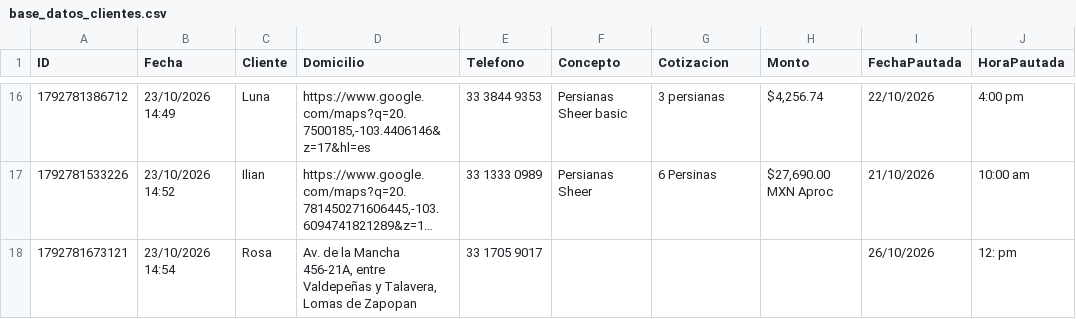
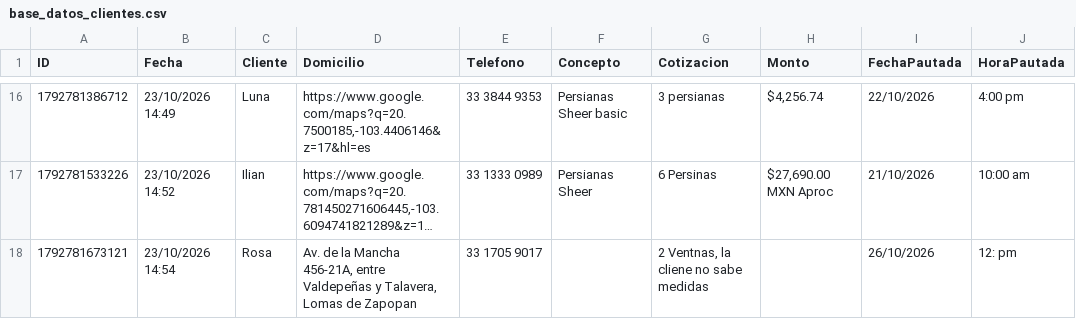
Before and after one commit to Nando-set/Aluze, a CSV file: base_datos_clientes.csv, drawn as a sheet; only a part is shown, gaps mark what is left out; long unchanged cells end in …; the diff names each change by its address in the sheet, - before the commit and + after, or states it on an @@ line.

```diff
--- a/base_datos_clientes.csv
+++ b/base_datos_clientes.csv
-G18 (Cotizacion): (empty)
+G18 (Cotizacion): 2 Ventnas, la cliene no sabe medidas
```
Also changed, not shown: 3 other files.
